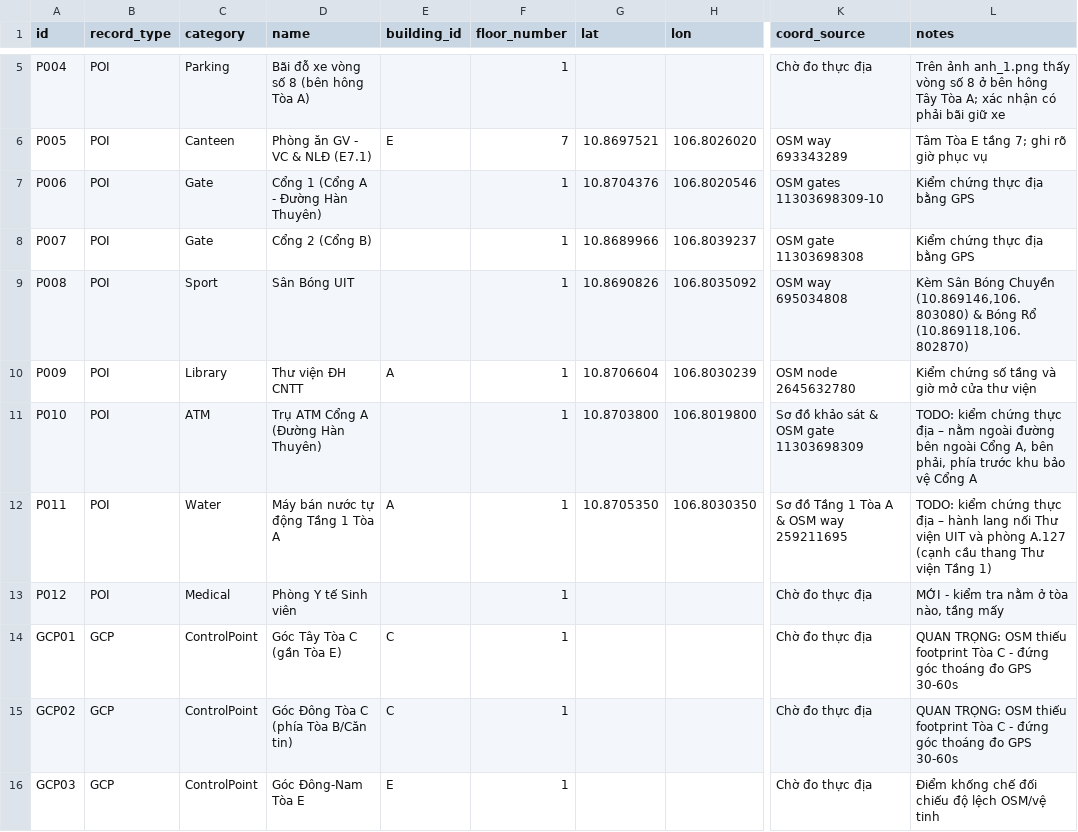
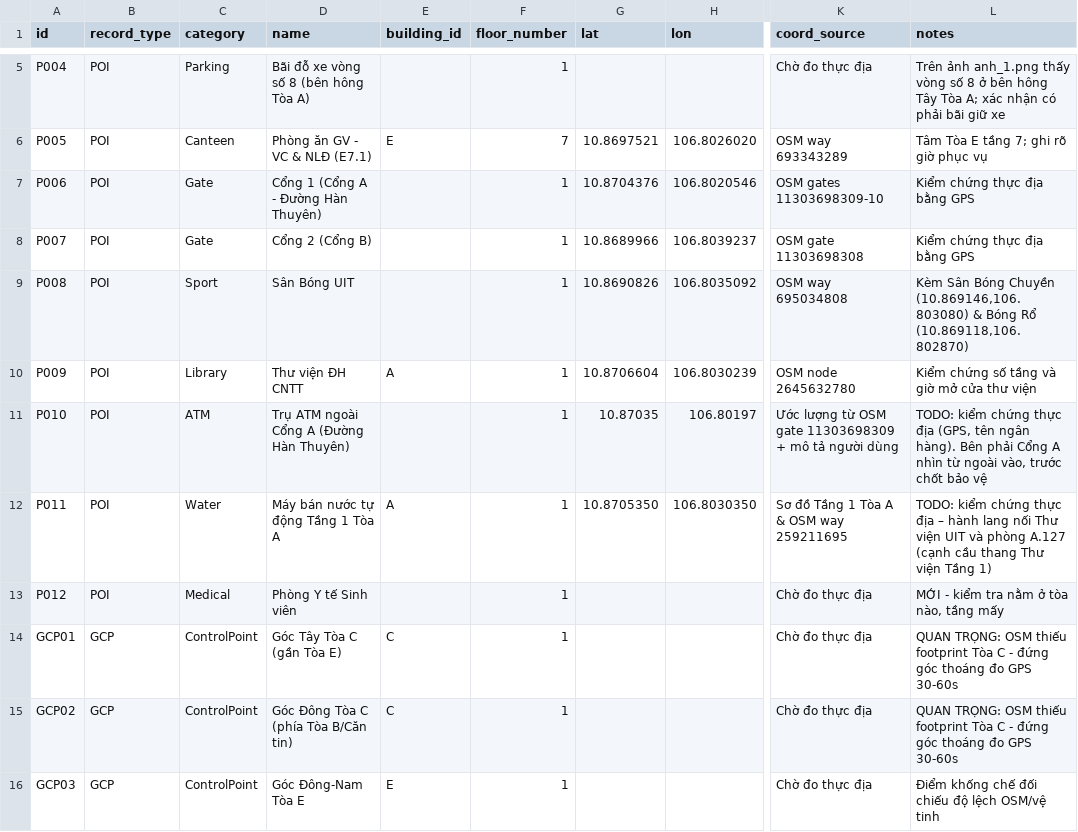
Before and after one commit to LiQiye2507/GIS_3D, a CSV file: dataset/field_survey/survey_poi_and_gcp_template.csv, drawn as a sheet; only a part is shown, gaps mark what is left out; the diff names each change by its address in the sheet, - before the commit and + after, or states it on an @@ line.

Commit message:
data: cập nhật vị trí trụ ATM ngoài Cổng A

```diff
--- a/dataset/field_survey/survey_poi_and_gcp_template.csv
+++ b/dataset/field_survey/survey_poi_and_gcp_template.csv
-D11 (name): Trụ ATM Cổng A (Đường Hàn Thuyên)
+D11 (name): Trụ ATM ngoài Cổng A (Đường Hàn Thuyên)
-G11 (lat): 10.8703800
+G11 (lat): 10.87035
-H11 (lon): 106.8019800
+H11 (lon): 106.80197
-K11 (coord_source): Sơ đồ khảo sát & OSM gate 11303698309
+K11 (coord_source): Ước lượng từ OSM gate 11303698309 + mô tả người dùng
-L11 (notes): …thực địa – nằm ngoài đường bên ngoài Cổng A, bên phải, phía trước khu bảo vệ Cổng A
+L11 (notes): …thực địa (GPS, tên ngân hàng). Bên phải Cổng A nhìn từ ngoài vào, trước chốt bảo vệ
```
Also changed, not shown: 1 other file.
